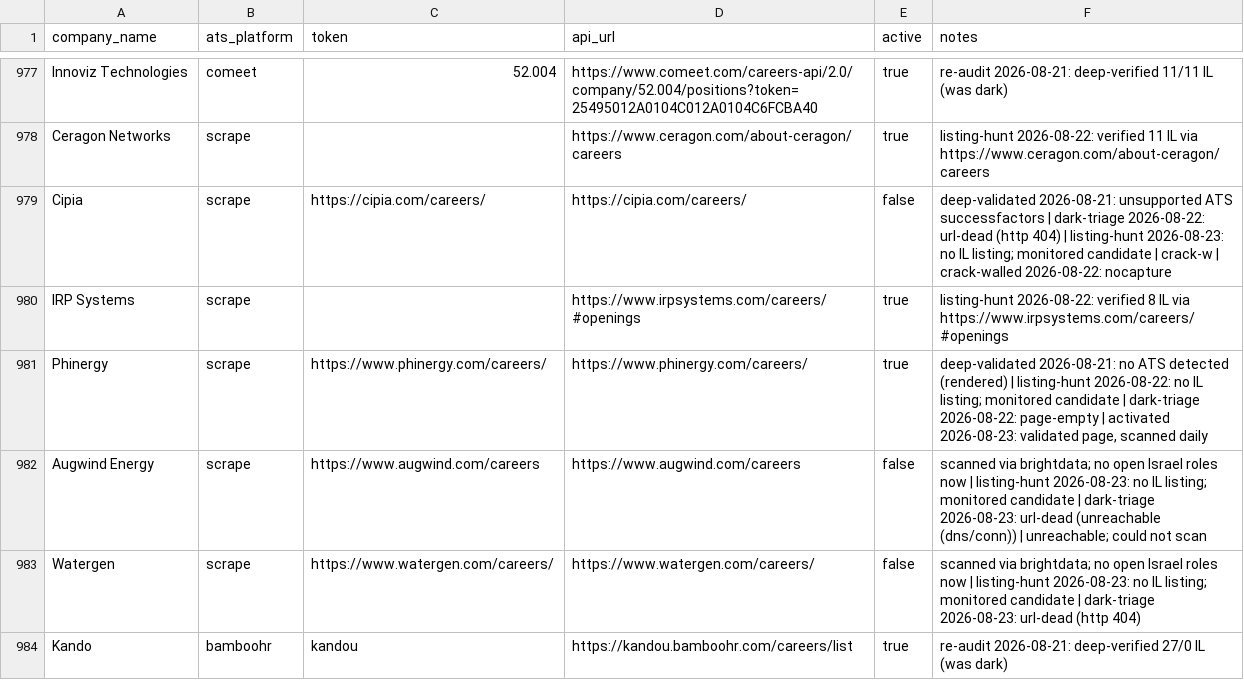
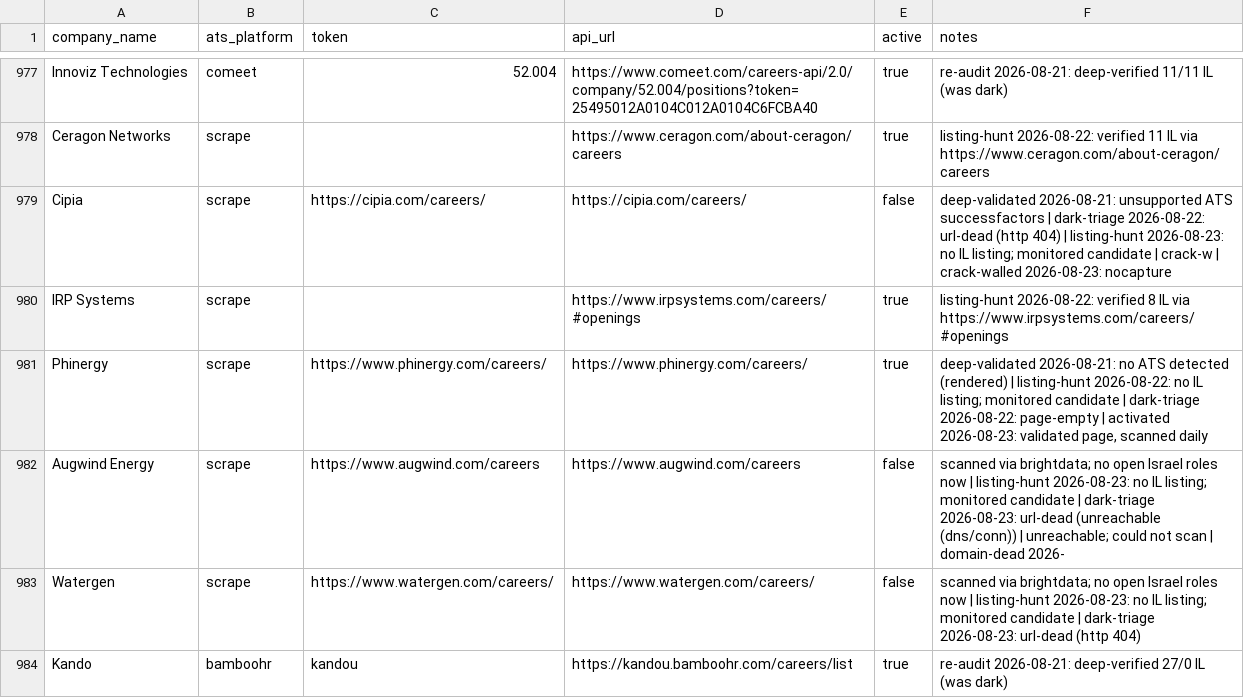
Before and after one commit to AnalystJobsIL/pipeline, a CSV file: companies.csv, drawn as a sheet; only a part is shown, gaps mark what is left out; the diff covers the shown part only.

```diff
--- a/companies.csv
+++ b/companies.csv
@@ -978,6 +978,6 @@ Innoviz Technologies,comeet,52.004,https://www.comeet.com/careers-api/2.0/compan
 Ceragon Networks,scrape,,https://www.ceragon.com/about-ceragon/careers,true,listing-hunt 2026-08-22: verified 11 IL via https://www.ceragon.com/about-ceragon/careers
-Cipia,scrape,https://cipia.com/careers/,https://cipia.com/careers/,false,deep-validated 2026-08-21: unsupported ATS successfactors | dark-triage 2026-08-22: url-dead (http 404) | listing-hunt 2026-08-23: no IL listing; monitored candidate | crack-w | crack-walled 2026-08-22: nocapture
+Cipia,scrape,https://cipia.com/careers/,https://cipia.com/careers/,false,deep-validated 2026-08-21: unsupported ATS successfactors | dark-triage 2026-08-22: url-dead (http 404) | listing-hunt 2026-08-23: no IL listing; monitored candidate | crack-w | crack-walled 2026-08-23: nocapture
 IRP Systems,scrape,,https://www.irpsystems.com/careers/#openings,true,listing-hunt 2026-08-22: verified 8 IL via https://www.irpsystems.com/careers/#openings
 Phinergy,scrape,https://www.phinergy.com/careers/,https://www.phinergy.com/careers/,true,"deep-validated 2026-08-21: no ATS detected (rendered) | listing-hunt 2026-08-22: no IL listing; monitored candidate | dark-triage 2026-08-22: page-empty | activated 2026-08-23: validated page, scanned daily"
-Augwind Energy,scrape,https://www.augwind.com/careers,https://www.augwind.com/careers,false,scanned via brightdata; no open Israel roles now | listing-hunt 2026-08-23: no IL listing; monitored candidate | dark-triage 2026-08-23: url-dead (unreachable (dns/conn)) | unreachable; could not scan
+Augwind Energy,scrape,https://www.augwind.com/careers,https://www.augwind.com/careers,false,scanned via brightdata; no open Israel roles now | listing-hunt 2026-08-23: no IL listing; monitored candidate | dark-triage 2026-08-23: url-dead (unreachable (dns/conn)) | unreachable; could not scan | domain-dead 2026-
 Watergen,scrape,https://www.watergen.com/careers/,https://www.watergen.com/careers/,false,scanned via brightdata; no open Israel roles now | listing-hunt 2026-08-23: no IL listing; monitored candidate | dark-triage 2026-08-23: url-dead (http 404)
```
Also changed, not shown: 1 added row and 97 edited cells elsewhere in this file, 2 other files.
